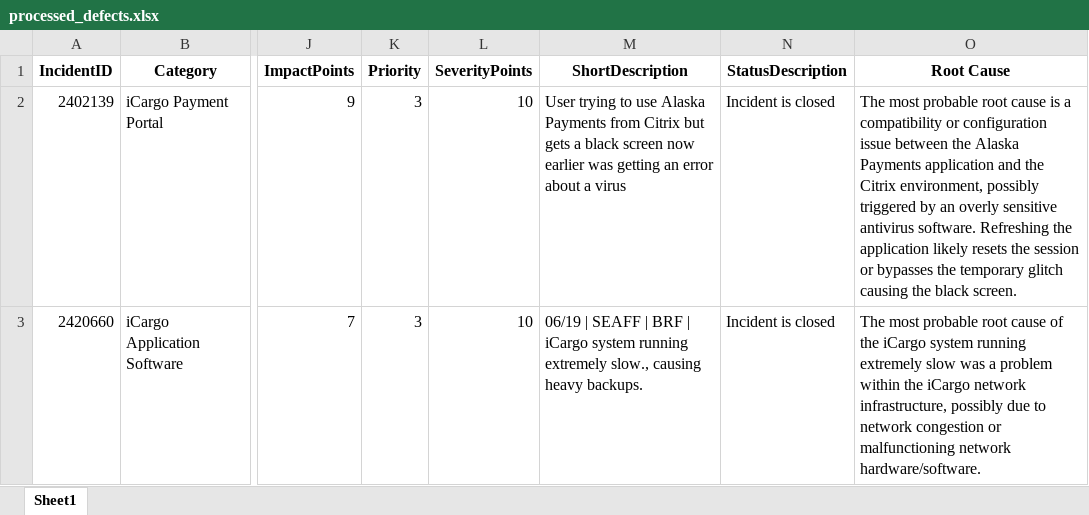
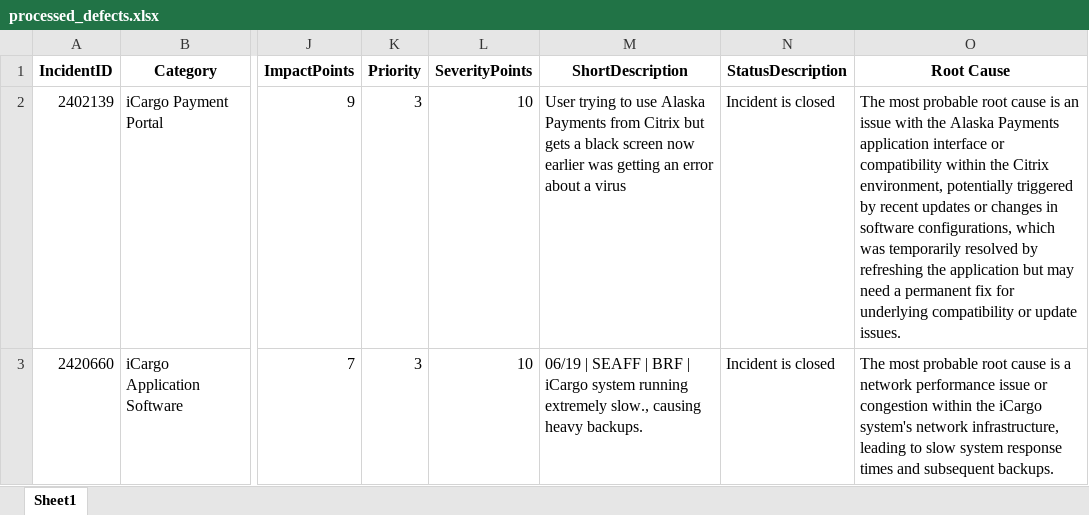
Before and after one commit to v-sdutta2/Defect-Root-Cause-Analyzer, an Excel workbook: RootCauseAnalyzer/processed_defects.xlsx, sheet Sheet1, drawn as a sheet; only a part is shown, gaps mark what is left out; values as stored, in another font and other column widths than the file's, no borders; the diff names each change by its address in the sheet, - before the commit and + after, or states it on an @@ line.

```diff
--- a/RootCauseAnalyzer/processed_defects.xlsx (sheet Sheet1)
+++ b/RootCauseAnalyzer/processed_defects.xlsx (sheet Sheet1)
-O2 (Root Cause): …cause is a compatibility or configuration issue between the Alaska Payments application and the Citrix environment, possibly triggered by an overly sensitive antivirus software. Refreshing the application likely resets the session or bypasses the temporary glitch causing the black screen.
+O2 (Root Cause): …cause is an issue with the Alaska Payments application interface or compatibility within the Citrix environment, potentially triggered by recent updates or changes in software configurations, which was temporarily resolved by refreshing the application but may need a permanent fix for underlying compatibility or update issues.
-O3 (Root Cause): …root cause of the iCargo system running extremely slow was a problem within the iCargo network infrastructure, possibly due to network congestion or malfunctioning network hardware/software.
+O3 (Root Cause): …root cause is a network performance issue or congestion within the iCargo system's network infrastructure, leading to slow system response times and subsequent backups.
```
Also changed, not shown: 11 other files.
